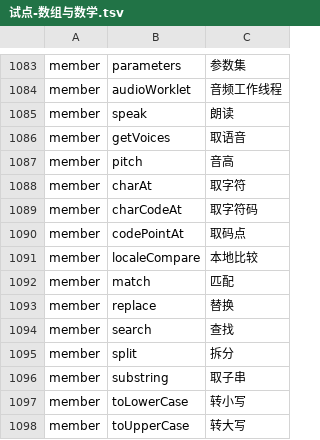
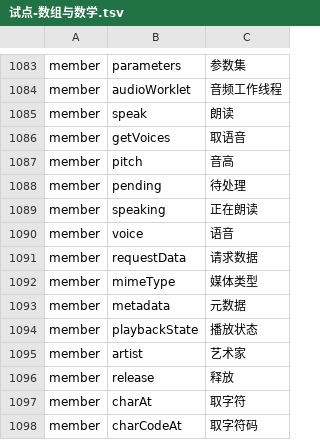
Before and after one commit to YoloLogic/ChineseTypeScript, a TSV file: stdlib/试点-数组与数学.tsv, drawn as a sheet; only a part is shown, gaps mark what is left out; the shorter side is filled out with more unchanged rows; the diff names each change by its address in the sheet, - before the commit and + after, or states it on an @@ line.

Commit message:
标准库汉化：译名 1107→1116（专用名，语音/媒体会话/文件系统）：待处理/正在朗读/语音/请求数据/媒体类型/元数据/播放状态/艺术家/释放。continuous/interimResults/maxAlternatives 在上游 lib 里没有（守卫⑧拦住）已移出；接口块 1062→1070；README 同步 1116；判定 10/10

```diff
--- a/stdlib/试点-数组与数学.tsv
+++ b/stdlib/试点-数组与数学.tsv
+row 1088: member | pending | 待处理
+row 1089: member | speaking | 正在朗读
+row 1090: member | voice | 语音
+row 1091: member | requestData | 请求数据
+row 1092: member | mimeType | 媒体类型
+row 1093: member | metadata | 元数据
+row 1094: member | playbackState | 播放状态
+row 1095: member | artist | 艺术家
+row 1096: member | release | 释放
```
Also changed, not shown: 3 other files.
